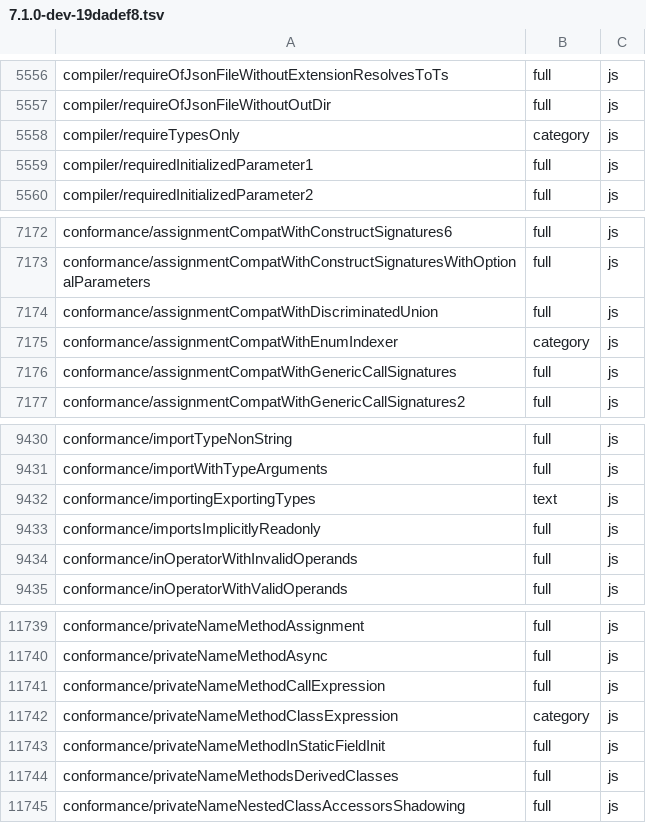
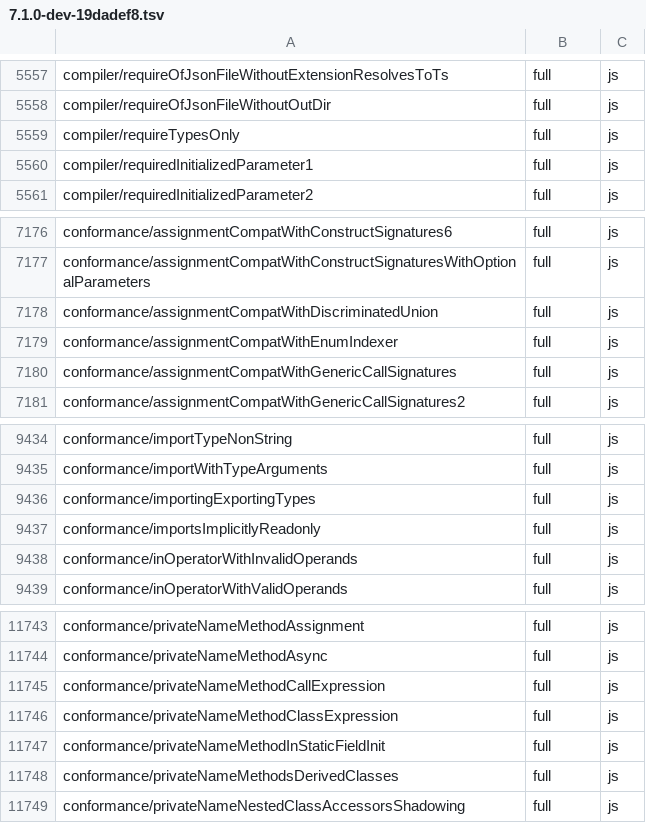
Before and after one commit to kazhiramatsu/tsc-rs, a TSV file: ratchets/ts71/7.1.0-dev-19dadef8.tsv, drawn as a sheet; only a part is shown, gaps mark what is left out; the diff covers the shown part only.

```diff
--- a/ratchets/ts71/7.1.0-dev-19dadef8.tsv
+++ b/ratchets/ts71/7.1.0-dev-19dadef8.tsv
@@ -5557,3 +5558,3 @@ compiler/requireOfJsonFileWithoutExtensionResolvesToTs	full	js
 compiler/requireOfJsonFileWithoutOutDir	full	js
-compiler/requireTypesOnly	category	js
+compiler/requireTypesOnly	full	js
 compiler/requiredInitializedParameter1	full	js
@@ -7174,3 +7178,3 @@ conformance/assignmentCompatWithConstructSignaturesWithOptionalParameters	full	j
 conformance/assignmentCompatWithDiscriminatedUnion	full	js
-conformance/assignmentCompatWithEnumIndexer	category	js
+conformance/assignmentCompatWithEnumIndexer	full	js
 conformance/assignmentCompatWithGenericCallSignatures	full	js
@@ -9431,3 +9435,3 @@ conformance/importTypeNonString	full	js
 conformance/importWithTypeArguments	full	js
-conformance/importingExportingTypes	text	js
+conformance/importingExportingTypes	full	js
 conformance/importsImplicitlyReadonly	full	js
@@ -11741,3 +11745,3 @@ conformance/privateNameMethodAsync	full	js
 conformance/privateNameMethodCallExpression	full	js
-conformance/privateNameMethodClassExpression	category	js
+conformance/privateNameMethodClassExpression	full	js
 conformance/privateNameMethodInStaticFieldInit	full	js
```
Also changed, not shown: 4 added rows and 4 edited cells elsewhere in this file, 1 other file.
